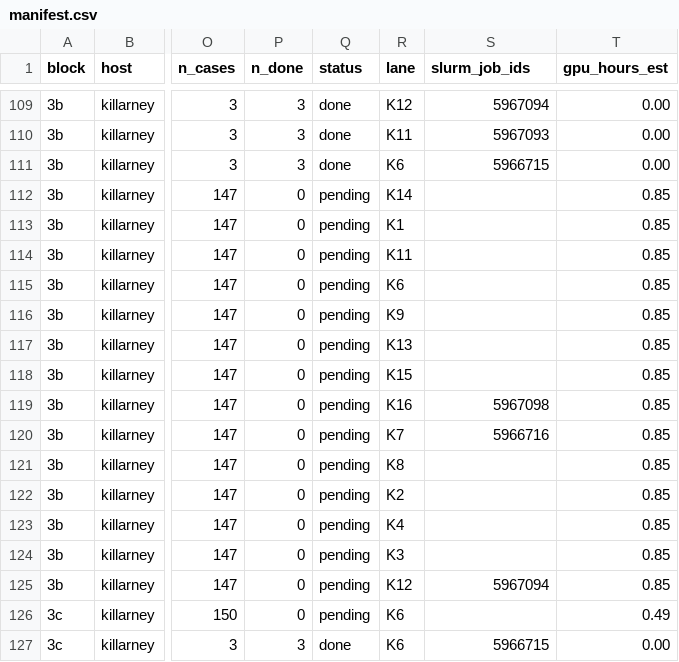
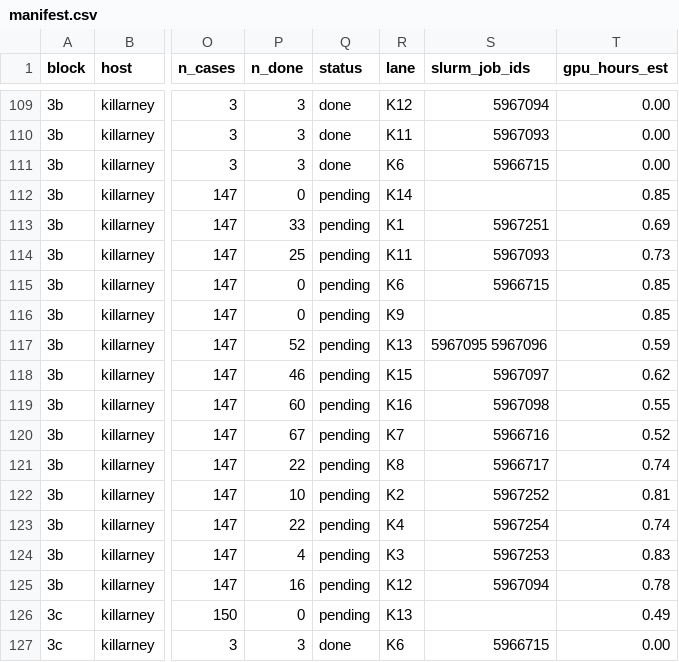
Before and after one commit to billxby/lossy-token-eff, a CSV file: campaign/addendum/step9/manifest.csv, drawn as a sheet; only a part is shown, gaps mark what is left out; the diff covers the shown part only; the diff names each change by its address in the sheet, - before the commit and + after, or states it on an @@ line.

```diff
--- a/campaign/addendum/step9/manifest.csv
+++ b/campaign/addendum/step9/manifest.csv
-P113 (n_done): 0
+P113 (n_done): 33
-S113 (slurm_job_ids): (empty)
+S113 (slurm_job_ids): 5967251
-T113 (gpu_hours_est): 0.85
+T113 (gpu_hours_est): 0.69
-P114 (n_done): 0
+P114 (n_done): 25
-S114 (slurm_job_ids): (empty)
+S114 (slurm_job_ids): 5967093
-T114 (gpu_hours_est): 0.85
+T114 (gpu_hours_est): 0.73
-S115 (slurm_job_ids): (empty)
+S115 (slurm_job_ids): 5966715
-P117 (n_done): 0
+P117 (n_done): 52
-S117 (slurm_job_ids): (empty)
+S117 (slurm_job_ids): 5967095 5967096
-T117 (gpu_hours_est): 0.85
+T117 (gpu_hours_est): 0.59
-P118 (n_done): 0
+P118 (n_done): 46
-S118 (slurm_job_ids): (empty)
+S118 (slurm_job_ids): 5967097
-T118 (gpu_hours_est): 0.85
+T118 (gpu_hours_est): 0.62
-P119 (n_done): 0
+P119 (n_done): 60
-T119 (gpu_hours_est): 0.85
+T119 (gpu_hours_est): 0.55
-P120 (n_done): 0
+P120 (n_done): 67
-T120 (gpu_hours_est): 0.85
+T120 (gpu_hours_est): 0.52
-P121 (n_done): 0
+P121 (n_done): 22
-S121 (slurm_job_ids): (empty)
+S121 (slurm_job_ids): 5966717
-T121 (gpu_hours_est): 0.85
+T121 (gpu_hours_est): 0.74
-P122 (n_done): 0
+P122 (n_done): 10
-S122 (slurm_job_ids): (empty)
+S122 (slurm_job_ids): 5967252
-T122 (gpu_hours_est): 0.85
+T122 (gpu_hours_est): 0.81
-P123 (n_done): 0
+P123 (n_done): 22
-S123 (slurm_job_ids): (empty)
+S123 (slurm_job_ids): 5967254
-T123 (gpu_hours_est): 0.85
+T123 (gpu_hours_est): 0.74
-P124 (n_done): 0
+P124 (n_done): 4
-S124 (slurm_job_ids): (empty)
+S124 (slurm_job_ids): 5967253
-T124 (gpu_hours_est): 0.85
+T124 (gpu_hours_est): 0.83
-P125 (n_done): 0
+P125 (n_done): 16
-T125 (gpu_hours_est): 0.85
+T125 (gpu_hours_est): 0.78
-R126 (lane): K6
+R126 (lane): K13
```
Also changed, not shown: 128 edited cells elsewhere in this file, campaign/addendum/step9/grades.csv, campaign/addendum/tables/pairs__qwen3-8b__dspark.csv, 32 other files.
